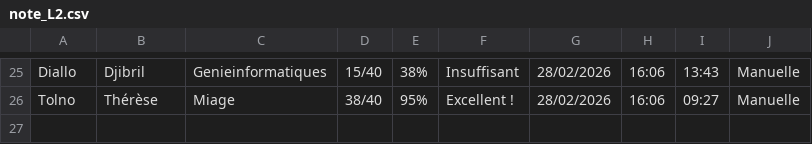
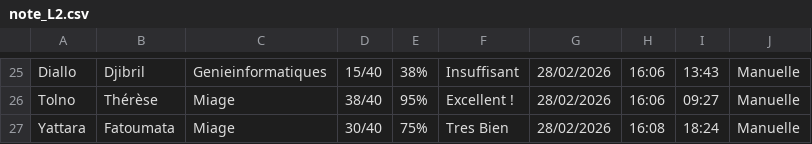
Before and after one commit to karamo-k/qcm-architecture-1tiers, a CSV file: note_L2.csv, drawn as a sheet; only a part is shown, gaps mark what is left out.

Commit message:
QCM Fatoumata Yattara 30/40 28/02/2026

```diff
--- a/note_L2.csv
+++ b/note_L2.csv
@@ -26 +26,2 @@ Diallo;Djibril;Genieinformatiques;15/40;38%;Insuffisant;28/02/2026;16:06;13:43;M
 Tolno;Thérèse;Miage;38/40;95%;Excellent !;28/02/2026;16:06;09:27;Manuelle
+Yattara;Fatoumata;Miage;30/40;75%;Tres Bien;28/02/2026;16:08;18:24;Manuelle
```
